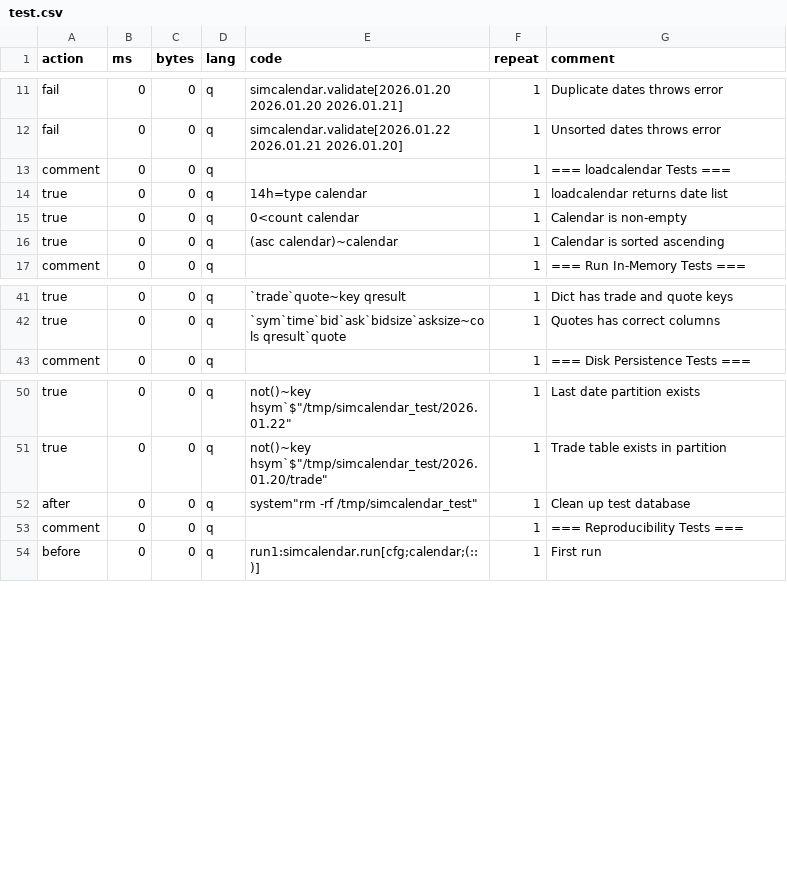
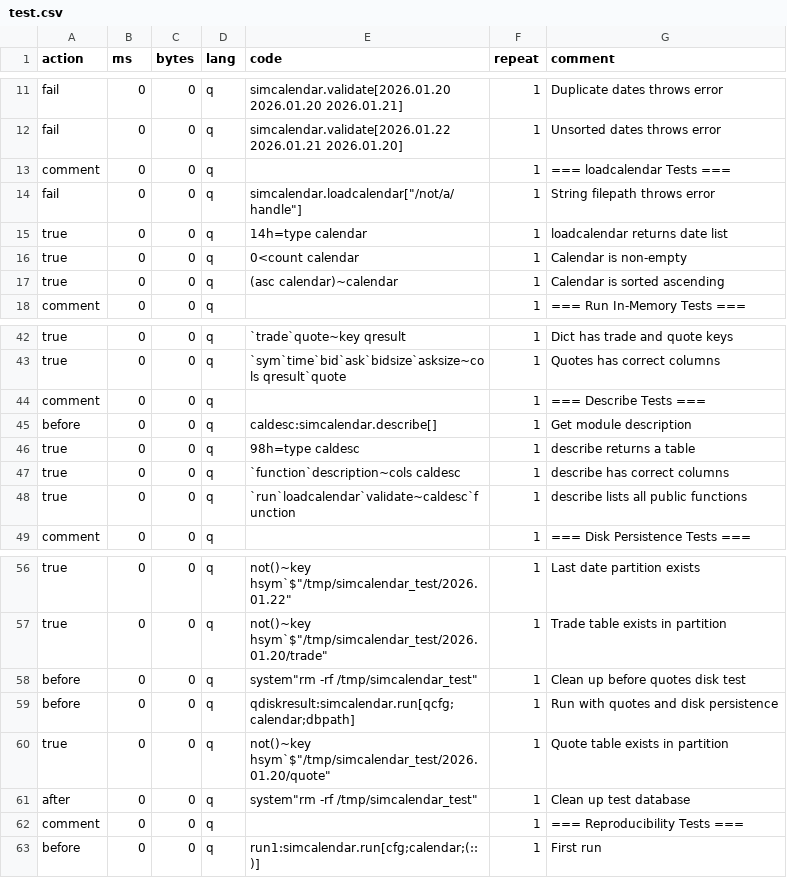
Before and after one commit to PhilSing24/kdbx-simtick, a CSV file: di/simcalendar/test.csv, drawn as a sheet; only a part is shown, gaps mark what is left out; the diff names each change by its address in the sheet, - before the commit and + after, or states it on an @@ line.

Commit message:
simcalendar: bug fixes, seed sentinel, 32 tests

```diff
--- a/di/simcalendar/test.csv
+++ b/di/simcalendar/test.csv
+row 14: fail | 0 | 0 | q | simcalendar.loadcalendar["/not/a/handle"] | 1 | String filepath throws error
+row 44: comment | 0 | 0 | q |  | 1 | === Describe Tests ===
+row 45: before | 0 | 0 | q | caldesc:simcalendar.describe[] | 1 | Get module description
+row 46: true | 0 | 0 | q | 98h=type caldesc | 1 | describe returns a table
+row 47: true | 0 | 0 | q | `function`description~cols caldesc | 1 | describe has correct columns
+row 48: true | 0 | 0 | q | `run`loadcalendar`validate~caldesc`function | 1 | describe lists all public functions
+row 58: before | 0 | 0 | q | system"rm -rf /tmp/simcalendar_test" | 1 | Clean up before quotes disk test
+row 59: before | 0 | 0 | q | qdiskresult:simcalendar.run[qcfg;calendar;dbpath] | 1 | Run with quotes and disk persistence
+row 60: true | 0 | 0 | q | not()~key hsym`$"/tmp/simcalendar_test/2026.01.20/quote" | 1 | Quote table exists in partition
```
Also changed, not shown: 1 other file.
